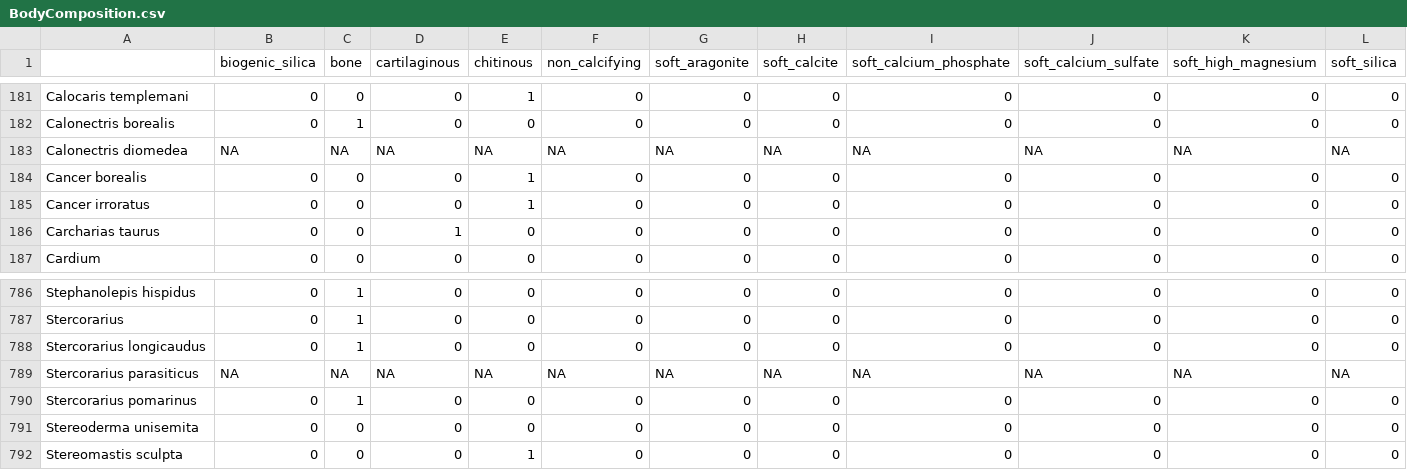
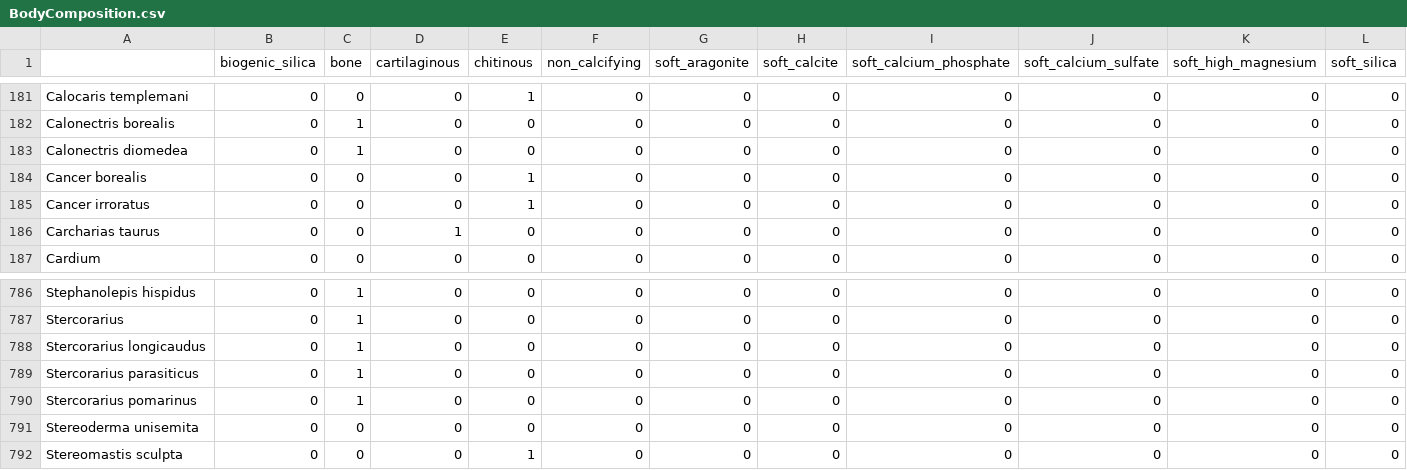
Before and after one commit to Ecosystem-Assessments/Species_Traits, a CSV file: Data/SpeciesTraits/BodyComposition.csv, drawn as a sheet; only a part is shown, gaps mark what is left out; the diff covers the shown part only; the diff names each change by its address in the sheet, - before the commit and + after, or states it on an @@ line.

```diff
--- a/Data/SpeciesTraits/BodyComposition.csv
+++ b/Data/SpeciesTraits/BodyComposition.csv
-B183 (biogenic_silica): NA
+B183 (biogenic_silica): 0
-C183 (bone): NA
+C183 (bone): 1
-D183 (cartilaginous): NA
+D183 (cartilaginous): 0
-E183 (chitinous): NA
+E183 (chitinous): 0
-F183 (non_calcifying): NA
+F183 (non_calcifying): 0
-G183 (soft_aragonite): NA
+G183 (soft_aragonite): 0
-H183 (soft_calcite): NA
+H183 (soft_calcite): 0
-I183 (soft_calcium_phosphate): NA
+I183 (soft_calcium_phosphate): 0
-J183 (soft_calcium_sulfate): NA
+J183 (soft_calcium_sulfate): 0
-K183 (soft_high_magnesium): NA
+K183 (soft_high_magnesium): 0
-L183 (soft_silica): NA
+L183 (soft_silica): 0
-B789 (biogenic_silica): NA
+B789 (biogenic_silica): 0
-C789 (bone): NA
+C789 (bone): 1
-D789 (cartilaginous): NA
+D789 (cartilaginous): 0
-E789 (chitinous): NA
+E789 (chitinous): 0
-F789 (non_calcifying): NA
+F789 (non_calcifying): 0
-G789 (soft_aragonite): NA
+G789 (soft_aragonite): 0
-H789 (soft_calcite): NA
+H789 (soft_calcite): 0
-I789 (soft_calcium_phosphate): NA
+I789 (soft_calcium_phosphate): 0
-J789 (soft_calcium_sulfate): NA
+J789 (soft_calcium_sulfate): 0
-K789 (soft_high_magnesium): NA
+K789 (soft_high_magnesium): 0
-L789 (soft_silica): NA
+L789 (soft_silica): 0
```
Also changed, not shown: 12 edited cells elsewhere in this file, Data/ManualEntries/Mobility_ManualEntry.csv, Data/SpeciesTraits/Environment.csv, 11 other files.
